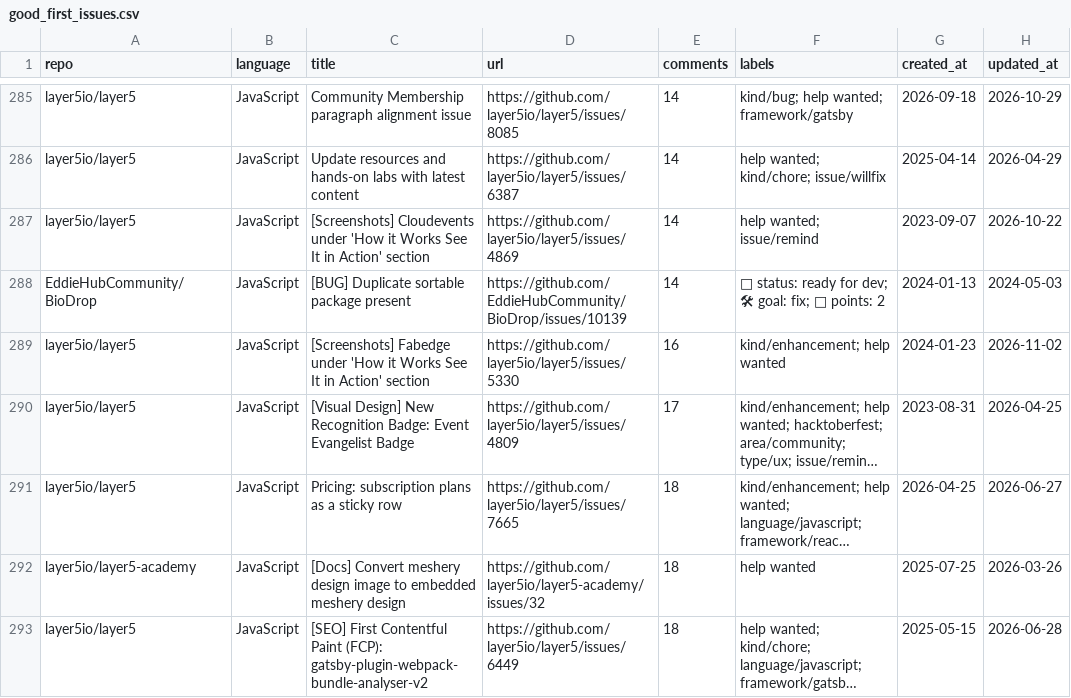
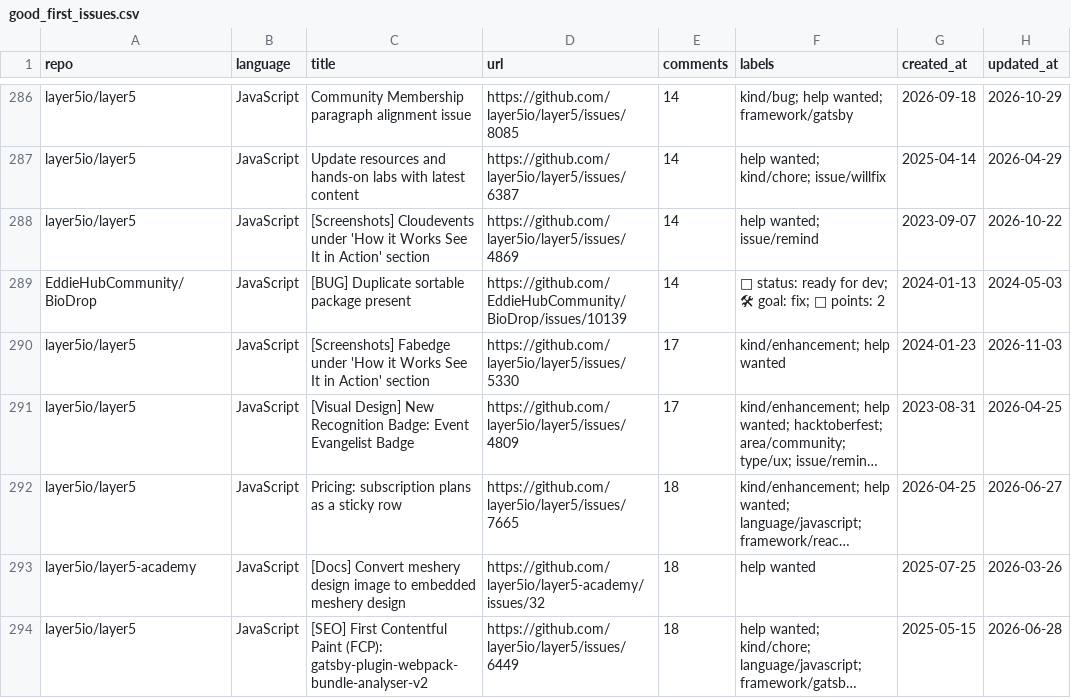
Before and after one commit to drkrillo/good-first-issues, a CSV file: good_first_issues.csv, drawn as a sheet; only a part is shown, gaps mark what is left out; long unchanged cells end in …; addresses are those after the commit; the diff covers the shown part only; the diff names each change by its address in the sheet, - before the commit and + after, or states it on an @@ line.

```diff
--- a/good_first_issues.csv
+++ b/good_first_issues.csv
-E290 (comments): 16
+E290 (comments): 17
-H290 (updated_at): 2026-11-02
+H290 (updated_at): 2026-11-03
```
Also changed, not shown: 3 added rows and 2 removed rows elsewhere in this file, 1 other file.
